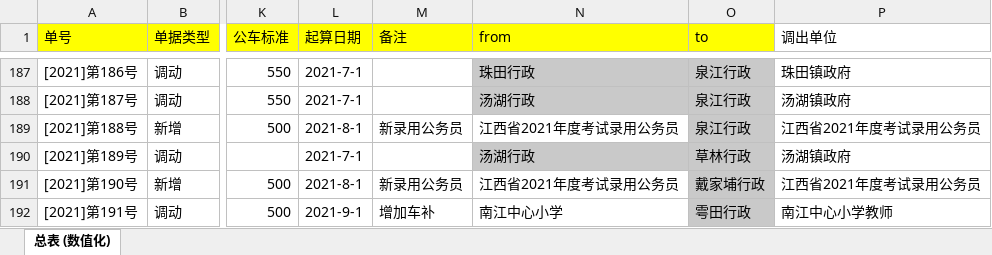
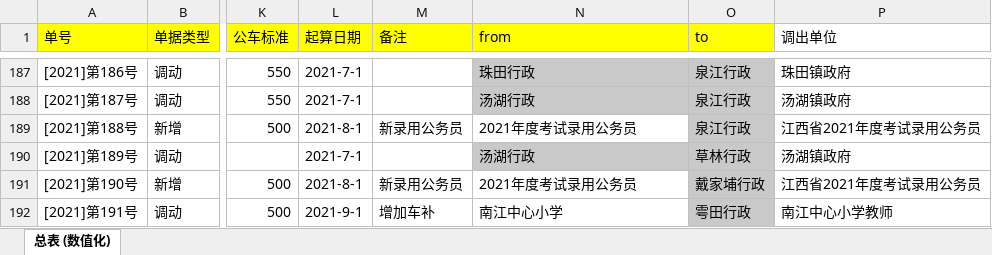
Before and after one commit to tawenxi/learn8, an Excel workbook: excel/2021调动人员登记本.xlsx, sheet 总表 (数值化), drawn as a sheet; only a part is shown, gaps mark what is left out; values as stored, in another font and other column widths than the file's, no borders; the diff covers the shown part only; the diff names each change by its address in the sheet, - before the commit and + after, or states it on an @@ line.

```diff
--- a/excel/2021调动人员登记本.xlsx (sheet 总表 (数值化))
+++ b/excel/2021调动人员登记本.xlsx (sheet 总表 (数值化))
-N189 (from): 江西省2021年度考试录用公务员
+N189 (from): 2021年度考试录用公务员
-N191 (from): 江西省2021年度考试录用公务员
+N191 (from): 2021年度考试录用公务员
```
Also changed, not shown: 4 added rows, 20 edited cells and cell formats elsewhere in this sheet, 5 other files.
